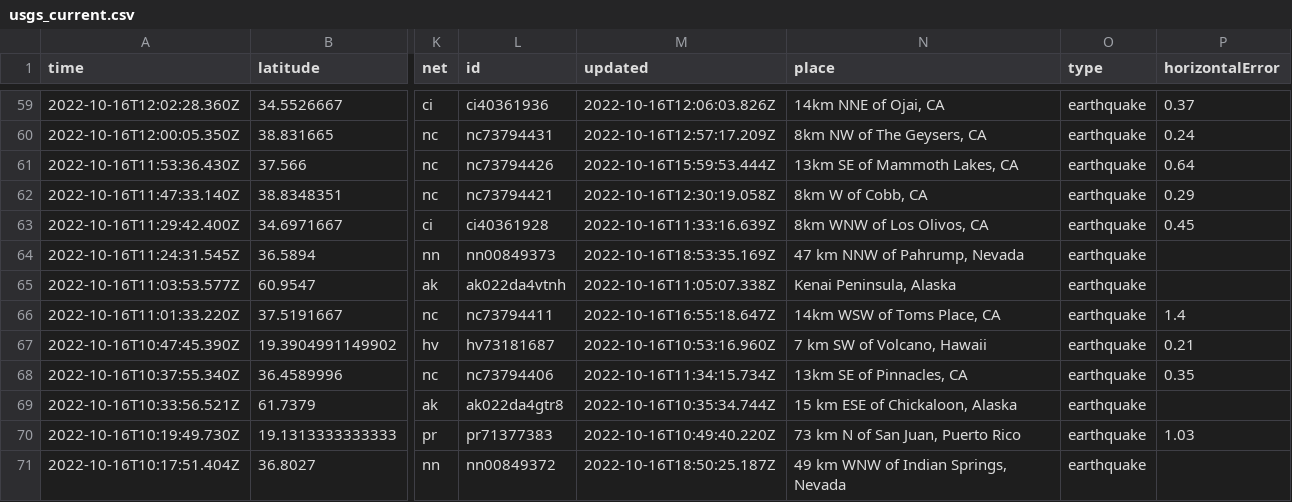
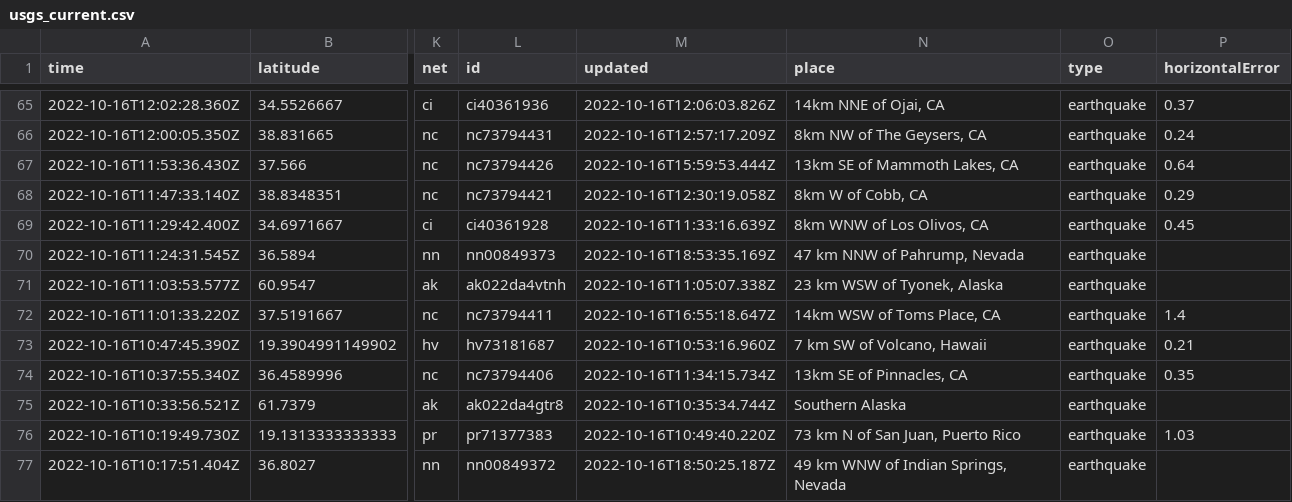
Before and after one commit to marypasciak/nicar-2022-github-actions, a CSV file: usgs_current.csv, drawn as a sheet; only a part is shown, gaps mark what is left out; addresses are those after the commit; the diff covers the shown part only; the diff names each change by its address in the sheet, - before the commit and + after, or states it on an @@ line.

```diff
--- a/usgs_current.csv
+++ b/usgs_current.csv
-N71 (place): Kenai Peninsula, Alaska
+N71 (place): 23 km WSW of Tyonek, Alaska
-N75 (place): 15 km ESE of Chickaloon, Alaska
+N75 (place): Southern Alaska
```
Also changed, not shown: 6 added rows and 31 edited cells elsewhere in this file.
